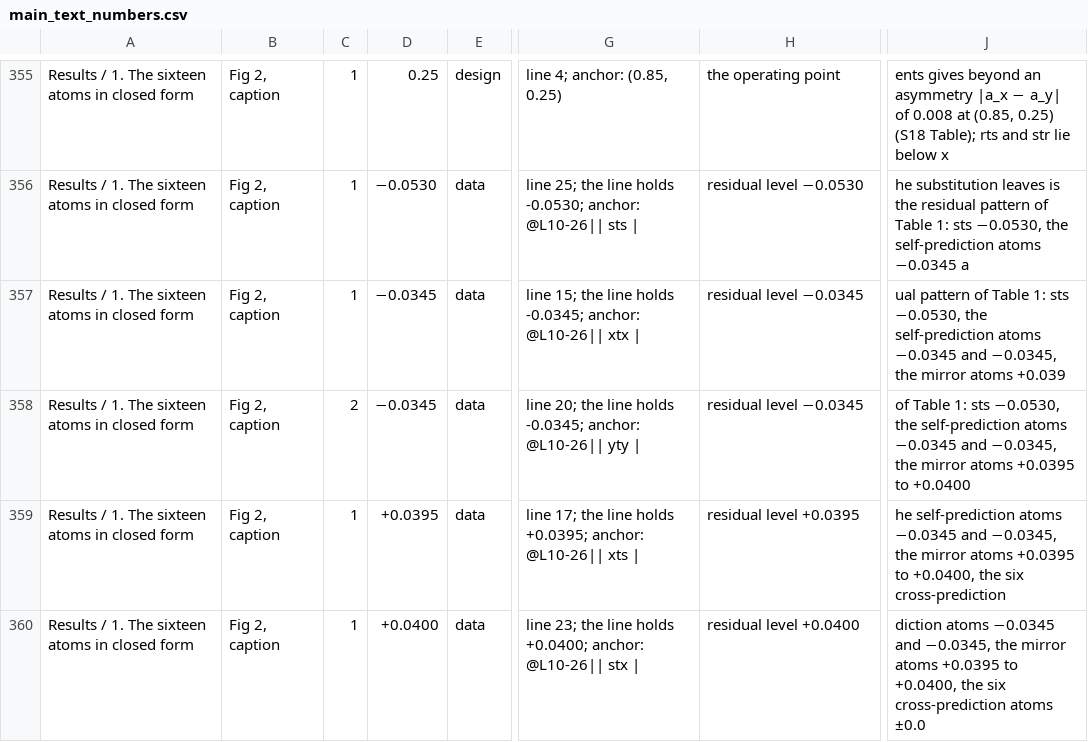
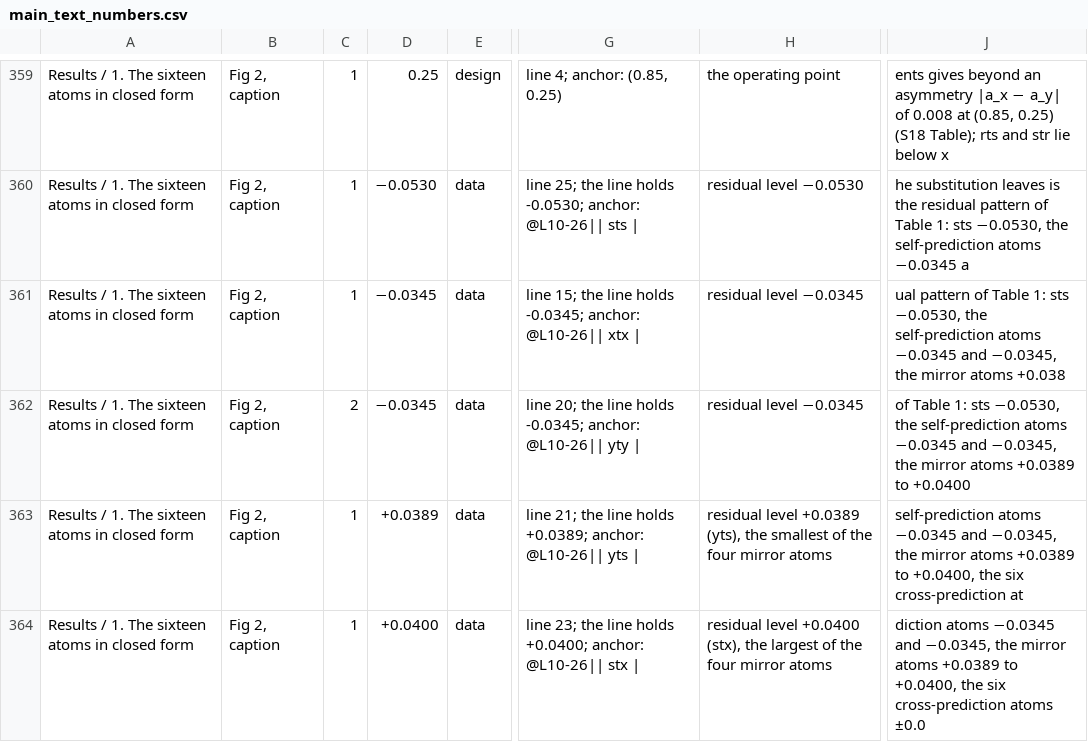
Before and after one commit to Vasilis540/dmt-phiid, a CSV file: manuscript/main_text_numbers.csv, drawn as a sheet; only a part is shown, gaps mark what is left out; addresses are those after the commit; the diff covers the shown part only; the diff names each change by its address in the sheet, - before the commit and + after, or states it on an @@ line.

```diff
--- a/manuscript/main_text_numbers.csv
+++ b/manuscript/main_text_numbers.csv
-J361: …mirror atoms +0.039
+J361: …mirror atoms +0.038
-J362: …mirror atoms +0.0395 to +0.0400
+J362: …mirror atoms +0.0389 to +0.0400
-D363: +0.0395
+D363: +0.0389
-G363: line 17; the line holds +0.0395; anchor: @L10-26|| xts |
+G363: line 21; the line holds +0.0389; anchor: @L10-26|| yts |
-H363: residual level +0.0395
+H363: residual level +0.0389 (yts), the smallest of the four mirror atoms
-J363: he self-prediction atoms −0.0345 and −0.0345, the mirror atoms +0.0395 to +0.0400, the six cross-prediction
+J363: self-prediction atoms −0.0345 and −0.0345, the mirror atoms +0.0389 to +0.0400, the six cross-prediction at
-H364: residual level +0.0400
+H364: residual level +0.0400 (stx), the largest of the four mirror atoms
-J364: …mirror atoms +0.0395 to +0.0400,…
+J364: …mirror atoms +0.0389 to +0.0400,…
```
Also changed, not shown: 10 added rows, 2 removed rows and 64 edited cells elsewhere in this file, 18 other files.
